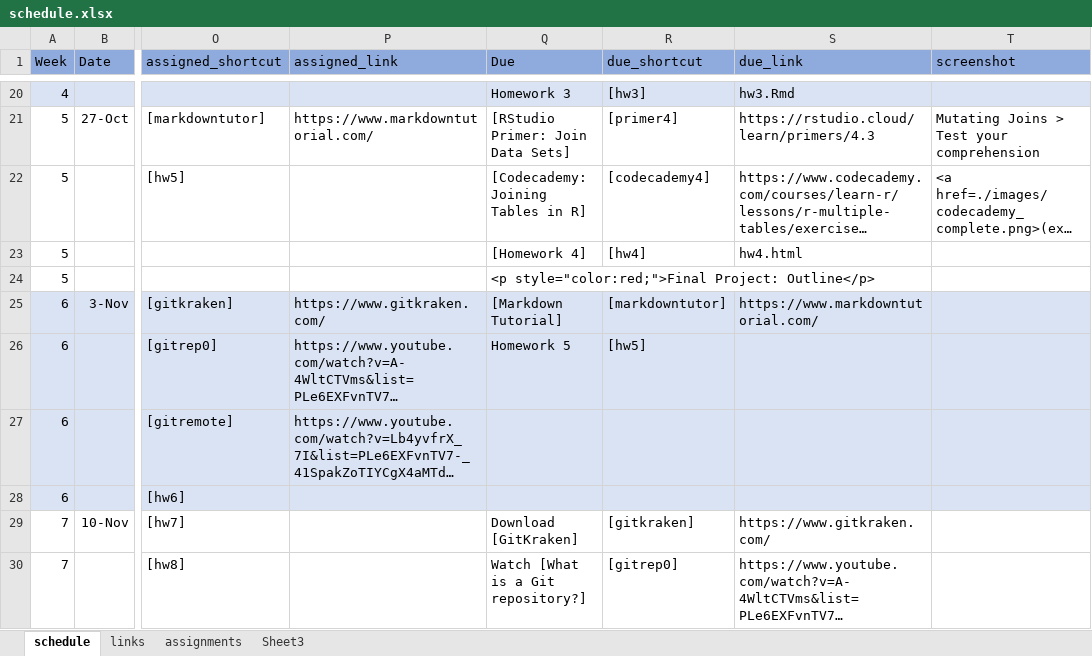
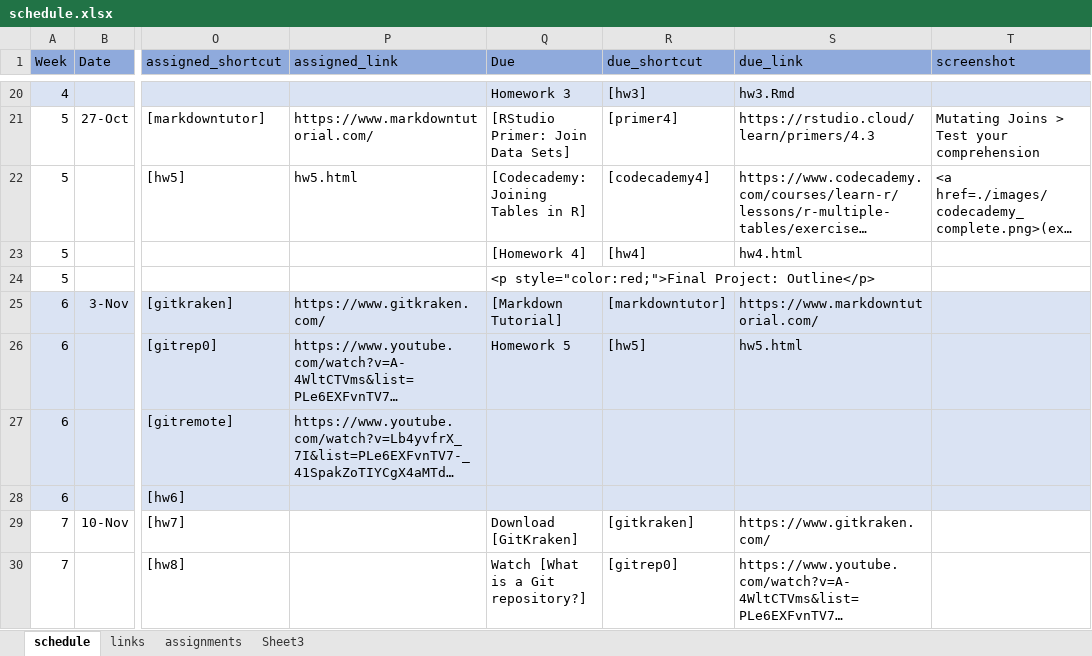
Before and after one commit to nikolaospapachristou/c1-intro-fall-2021, an Excel workbook: docs/nopublish/schedule.xlsx, sheet schedule, drawn as a sheet; only a part is shown, gaps mark what is left out; long unchanged cells end in …; values as stored, in another font and other column widths than the file's, no borders; the diff names each change by its address in the sheet, - before the commit and + after, or states it on an @@ line.

```diff
--- a/docs/nopublish/schedule.xlsx (sheet schedule)
+++ b/docs/nopublish/schedule.xlsx (sheet schedule)
-P22 (assigned_link): (empty)
+P22 (assigned_link): hw5.html
-S26 (due_link): (empty)
+S26 (due_link): hw5.html
```
Also changed, not shown: sheet assignments, 22 other files.
